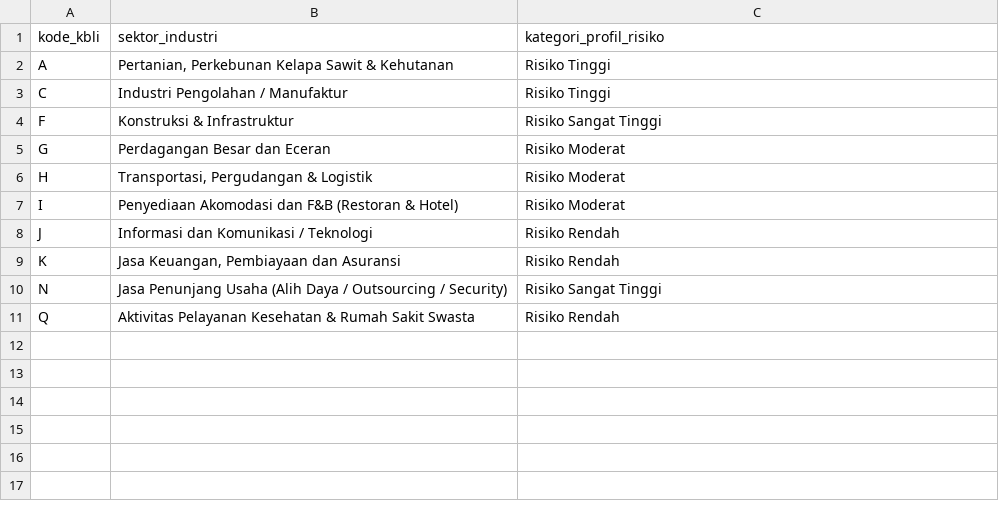
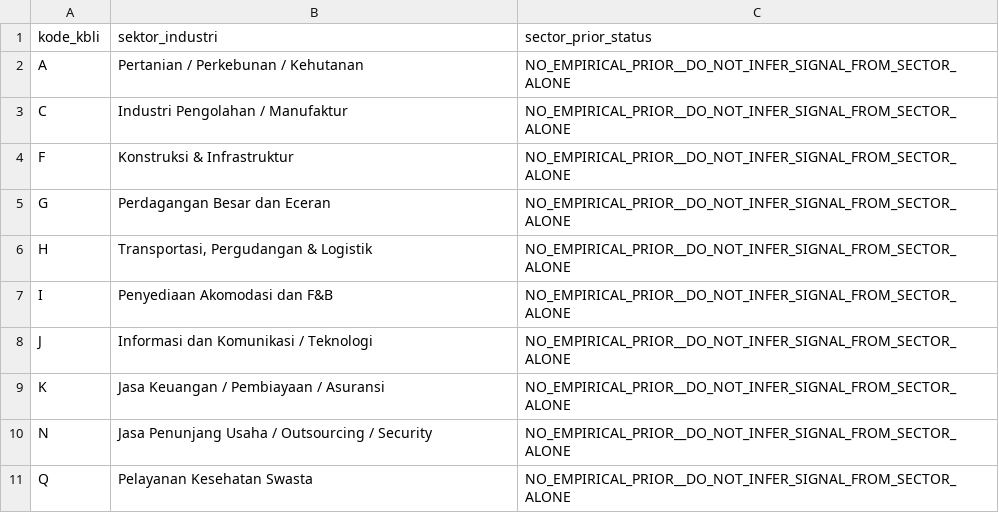
Before and after one commit to panjiaryasoma/JAGA-JKN, a CSV file: Data & Dashboard/powerbi/data/Dim_Sektor_KBLI.csv, drawn as a sheet.

Commit message:
feat(data-dashboard): add latest data and Power BI dashboard

```diff
--- a/Data & Dashboard/powerbi/data/Dim_Sektor_KBLI.csv
+++ b/Data & Dashboard/powerbi/data/Dim_Sektor_KBLI.csv
@@ -1,11 +1,11 @@
-kode_kbli,sektor_industri,kategori_profil_risiko
-A,"Pertanian, Perkebunan Kelapa Sawit & Kehutanan",Risiko Tinggi
-C,Industri Pengolahan / Manufaktur,Risiko Tinggi
-F,Konstruksi & Infrastruktur,Risiko Sangat Tinggi
-G,Perdagangan Besar dan Eceran,Risiko Moderat
-H,"Transportasi, Pergudangan & Logistik",Risiko Moderat
-I,Penyediaan Akomodasi dan F&B (Restoran & Hotel),Risiko Moderat
-J,Informasi dan Komunikasi / Teknologi,Risiko Rendah
-K,"Jasa Keuangan, Pembiayaan dan Asuransi",Risiko Rendah
-N,Jasa Penunjang Usaha (Alih Daya / Outsourcing / Security),Risiko Sangat Tinggi
-Q,Aktivitas Pelayanan Kesehatan & Rumah Sakit Swasta,Risiko Rendah
+kode_kbli,sektor_industri,sector_prior_status
+A,Pertanian / Perkebunan / Kehutanan,NO_EMPIRICAL_PRIOR__DO_NOT_INFER_SIGNAL_FROM_SECTOR_ALONE
+C,Industri Pengolahan / Manufaktur,NO_EMPIRICAL_PRIOR__DO_NOT_INFER_SIGNAL_FROM_SECTOR_ALONE
+F,Konstruksi & Infrastruktur,NO_EMPIRICAL_PRIOR__DO_NOT_INFER_SIGNAL_FROM_SECTOR_ALONE
+G,Perdagangan Besar dan Eceran,NO_EMPIRICAL_PRIOR__DO_NOT_INFER_SIGNAL_FROM_SECTOR_ALONE
+H,"Transportasi, Pergudangan & Logistik",NO_EMPIRICAL_PRIOR__DO_NOT_INFER_SIGNAL_FROM_SECTOR_ALONE
+I,Penyediaan Akomodasi dan F&B,NO_EMPIRICAL_PRIOR__DO_NOT_INFER_SIGNAL_FROM_SECTOR_ALONE
+J,Informasi dan Komunikasi / Teknologi,NO_EMPIRICAL_PRIOR__DO_NOT_INFER_SIGNAL_FROM_SECTOR_ALONE
+K,Jasa Keuangan / Pembiayaan / Asuransi,NO_EMPIRICAL_PRIOR__DO_NOT_INFER_SIGNAL_FROM_SECTOR_ALONE
+N,Jasa Penunjang Usaha / Outsourcing / Security,NO_EMPIRICAL_PRIOR__DO_NOT_INFER_SIGNAL_FROM_SECTOR_ALONE
+Q,Pelayanan Kesehatan Swasta,NO_EMPIRICAL_PRIOR__DO_NOT_INFER_SIGNAL_FROM_SECTOR_ALONE
```
Also changed, not shown: 33 other files.
